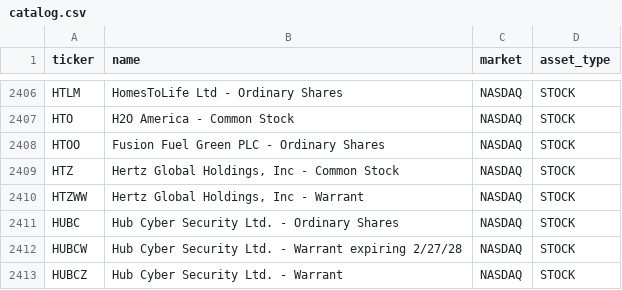
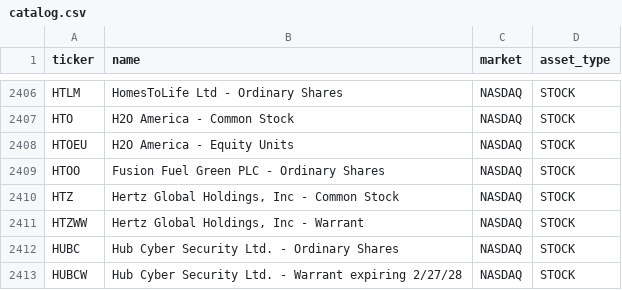
Before and after one commit to knk4304-droid/my-stock-quant, a CSV file: market_scan_data/catalog.csv, drawn as a sheet; only a part is shown, gaps mark what is left out; the shorter side is filled out with more unchanged rows; the diff names each change by its address in the sheet, - before the commit and + after, or states it on an @@ line.

```diff
--- a/market_scan_data/catalog.csv
+++ b/market_scan_data/catalog.csv
+row 2408: HTOEU | H2O America - Equity Units | NASDAQ | STOCK
```
Also changed, not shown: market_scan_data/last_failures.csv, market_scan_data/scores.csv, 1 other file.
